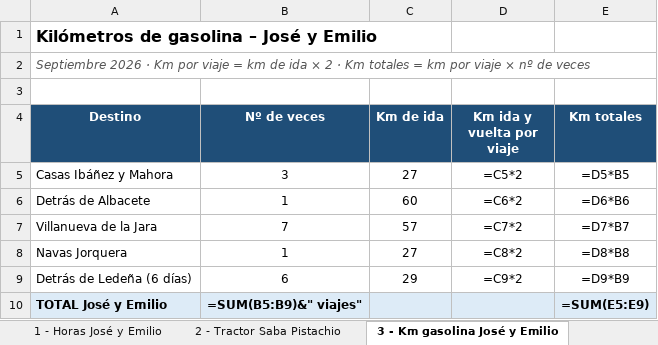
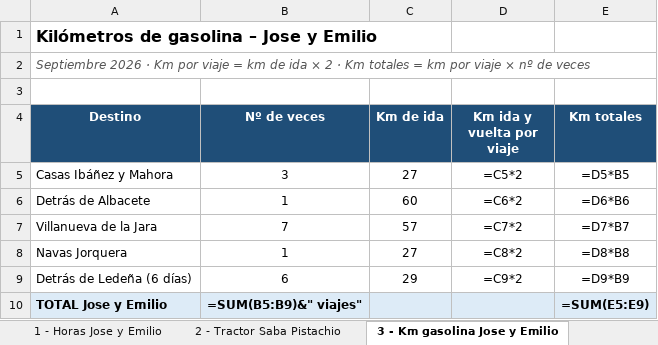
Before and after one commit to ramonalcala777-commits/test-claude, an Excel workbook: Septiembre_2026_Horas_y_Kilometros.xlsx, sheet 3 - Km gasolina Jose y Emilio, drawn as a sheet; values as stored, in another font and other column widths than the file's, no borders; formulas without a stored value are shown as written; the diff names each change by its address in the sheet, - before the commit and + after, or states it on an @@ line.

```diff
--- a/Septiembre_2026_Horas_y_Kilometros.xlsx (sheet 3 - Km gasolina Jose y Emilio)
+++ b/Septiembre_2026_Horas_y_Kilometros.xlsx (sheet 3 - Km gasolina Jose y Emilio)
-sheet tab: 1 - Horas José y Emilio
+sheet tab: 1 - Horas Jose y Emilio
-sheet tab: 3 - Km gasolina José y Emilio
+sheet tab: 3 - Km gasolina Jose y Emilio
-A1 (Destino): Kilómetros de gasolina – José y Emilio
+A1 (Destino): Kilómetros de gasolina – Jose y Emilio
-A10 (Destino): TOTAL José y Emilio
+A10 (Destino): TOTAL Jose y Emilio
```
Also changed, not shown: sheet Resumen, sheet 1 - Horas Jose y Emilio, 1 other file.
